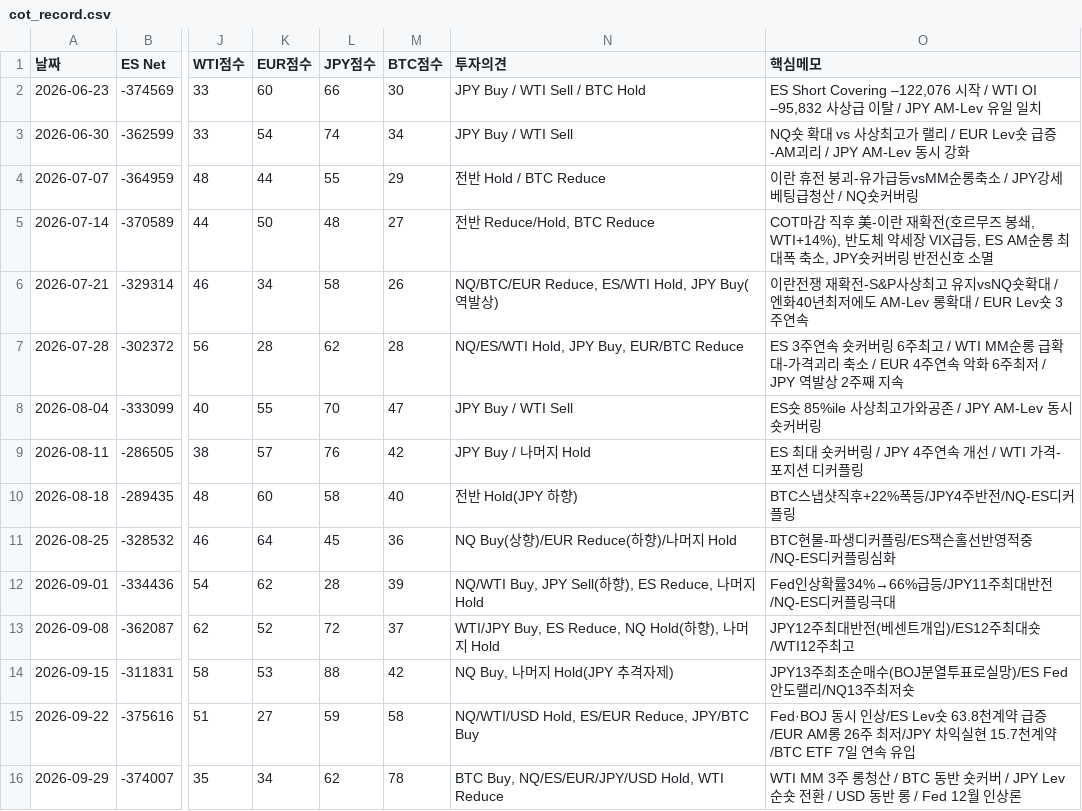
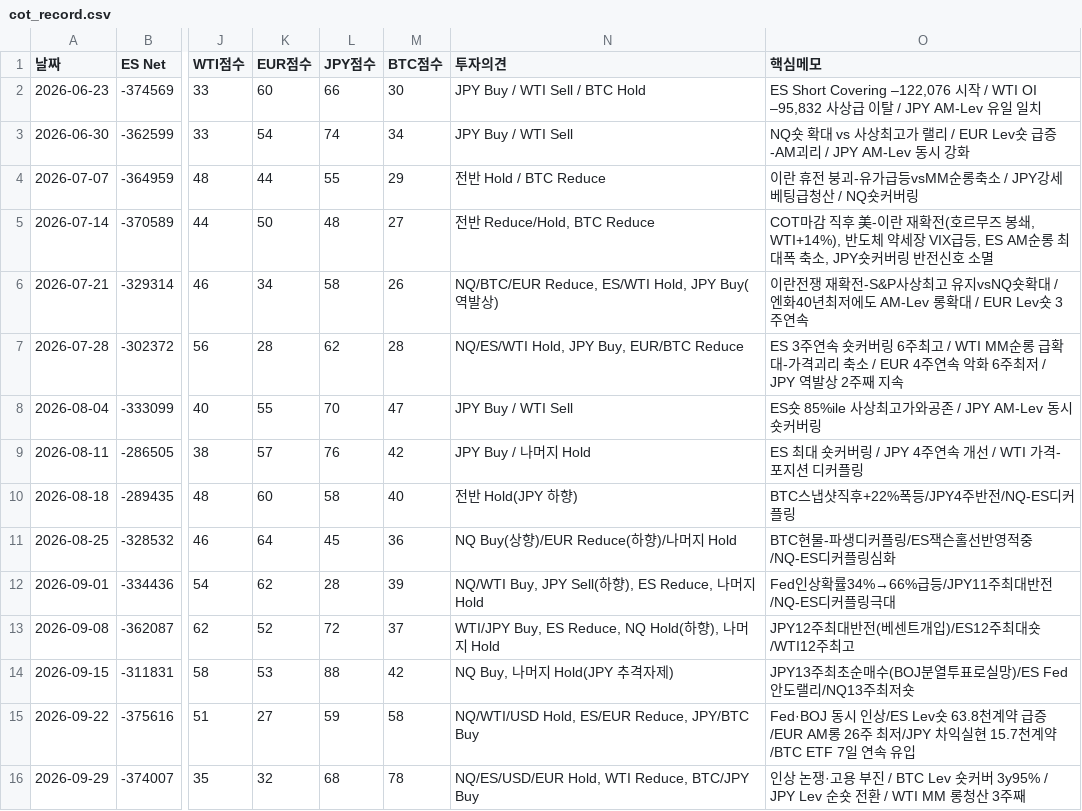
Before and after one commit to janbakbakee/woong, a CSV file: docs/data/cot_record.csv, drawn as a sheet; only a part is shown, gaps mark what is left out; the diff names each change by its address in the sheet, - before the commit and + after, or states it on an @@ line.

```diff
--- a/docs/data/cot_record.csv
+++ b/docs/data/cot_record.csv
-K16 (EUR점수): 34
+K16 (EUR점수): 32
-L16 (JPY점수): 62
+L16 (JPY점수): 68
-N16 (투자의견): BTC Buy, NQ/ES/EUR/JPY/USD Hold, WTI Reduce
+N16 (투자의견): NQ/ES/USD/EUR Hold, WTI Reduce, BTC/JPY Buy
-O16 (핵심메모): WTI MM 3주 롱청산 / BTC 동반 숏커버 / JPY Lev 순숏 전환 / USD 동반 롱 / Fed 12월 인상론
+O16 (핵심메모): 인상 논쟁·고용 부진 / BTC Lev 숏커버 3y95% / JPY Lev 순숏 전환 / WTI MM 롱청산 3주째
```
Also changed, not shown: 9 other files.
